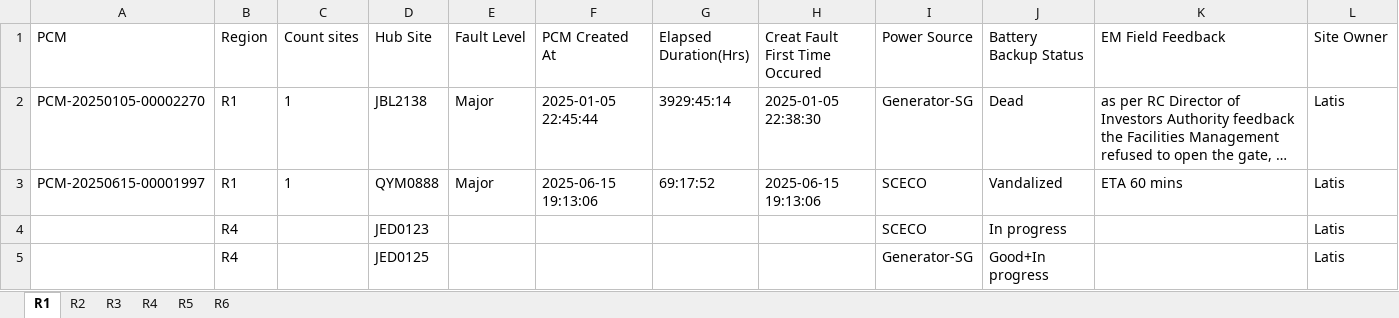
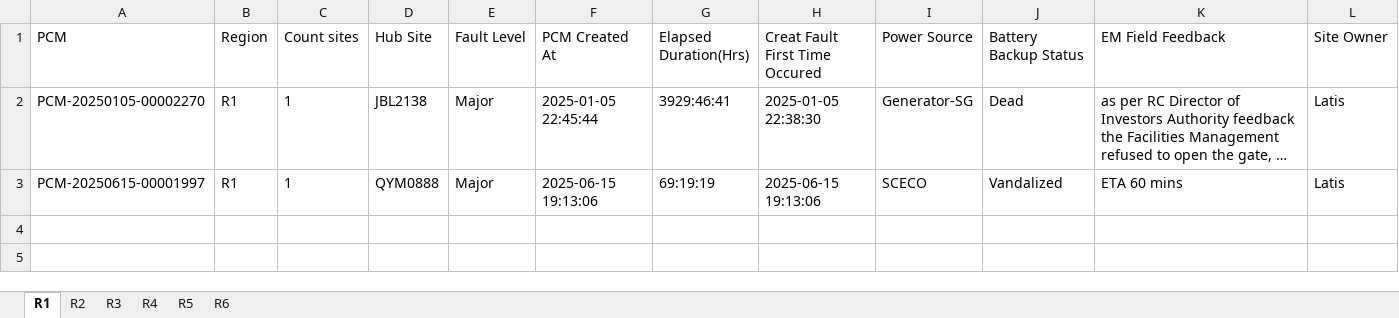
Before and after one commit to tarek-mahran/shabakkat, an Excel workbook: Active_Outages.xlsx, sheet R1, drawn as a sheet; long unchanged cells end in …; values as stored, in another font and other column widths than the file's, no borders; the diff names each change by its address in the sheet, - before the commit and + after, or states it on an @@ line.

Commit message:
Update Active_Outages.xlsx - 6/18/2025, 4:32:49 PM

```diff
--- a/Active_Outages.xlsx (sheet R1)
+++ b/Active_Outages.xlsx (sheet R1)
-G2 (Elapsed Duration(Hrs)): 3929:45:14
+G2 (Elapsed Duration(Hrs)): 3929:46:41
-G3 (Elapsed Duration(Hrs)): 69:17:52
+G3 (Elapsed Duration(Hrs)): 69:19:19
-row 4:  | R4 |  | JED0123 |  |  |  |  | SCECO | In progress |  | Latis
-row 5:  | R4 |  | JED0125 |  |  |  |  | Generator-SG | Good+In progress |  | Latis
```
Also changed, not shown: sheet R4, sheet R2, sheet R6, sheet R5.
